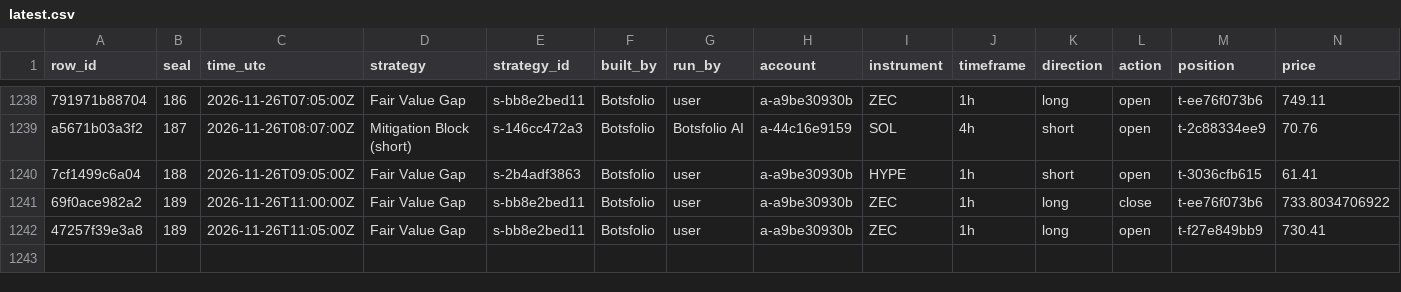
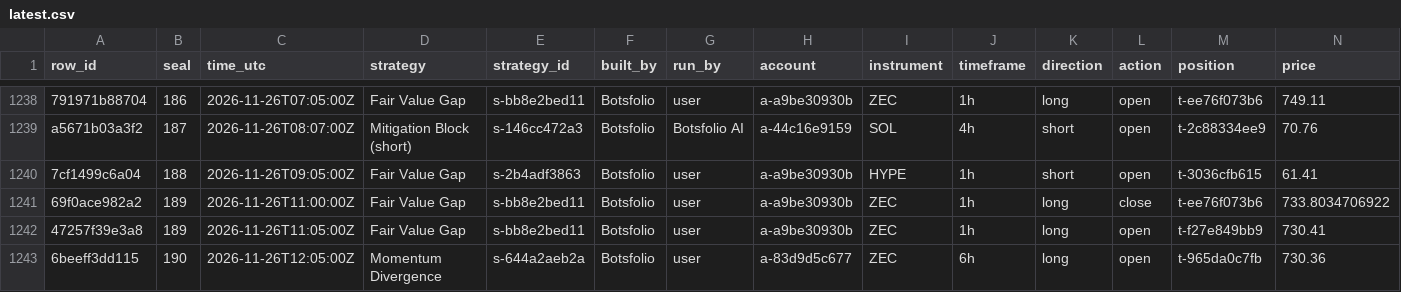
Before and after one commit to Botsfolio/trading-records, a CSV file: crypto-perpetual/latest.csv, drawn as a sheet; only a part is shown, gaps mark what is left out; rows hold the shown columns only; the diff names each change by its address in the sheet, - before the commit and + after, or states it on an @@ line.

Commit message:
Seal 000190

```diff
--- a/crypto-perpetual/latest.csv
+++ b/crypto-perpetual/latest.csv
+row 1243: 6beeff3dd115 | 190 | 2026-11-26T12:05:00Z | Momentum Divergence | s-644a2aeb2a | Botsfolio | user | a-83d9d5c677 | ZEC | 6h | long | open | t-965da0c7fb | 730.36
```
Also changed, not shown: 5 other files.
